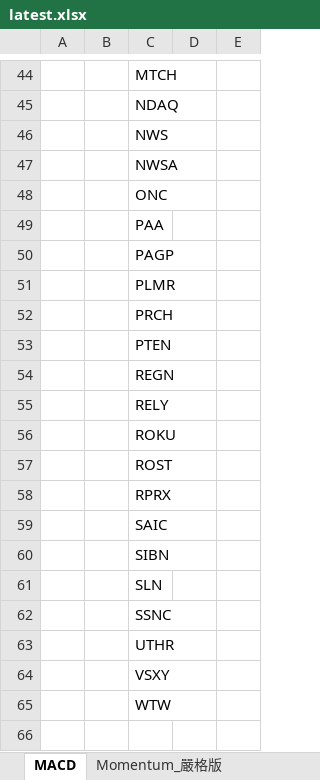
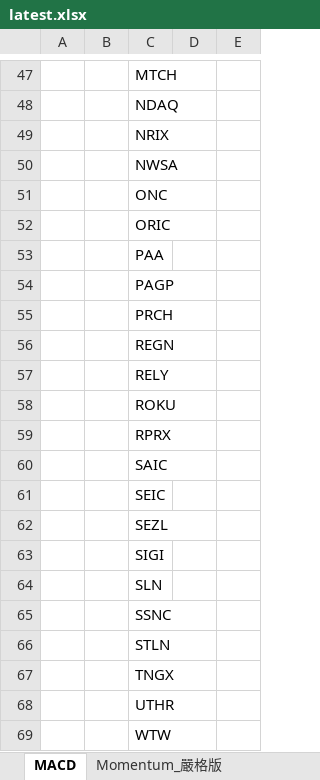
Before and after one commit to Kira11-ja/macd-scanner, an Excel workbook: results/latest.xlsx, sheet MACD, drawn as a sheet; only a part is shown, gaps mark what is left out; values as stored, in another font and other column widths than the file's, no borders; removed rows and columns are numbered as before the commit, all else as after; the diff covers the shown part only; the diff names each change by its address in the sheet, - before the commit and + after, or states it on an @@ line.

```diff
--- a/results/latest.xlsx (sheet MACD)
+++ b/results/latest.xlsx (sheet MACD)
-C49: NWS
+C49: NRIX
+row 52:  |  | ORIC
-row 51:  |  | PLMR
-row 53:  |  | PTEN
-row 57:  |  | ROST
-C61: SIBN
+C61: SEIC
+row 62:  |  | SEZL
+row 63:  |  | SIGI
+row 66:  |  | STLN
+row 67:  |  | TNGX
-row 64:  |  | VSXY
```
Also changed, not shown: 14 added rows, 11 removed rows and 30 edited cells elsewhere in this sheet, sheet Momentum_嚴格版, 1 other file.
